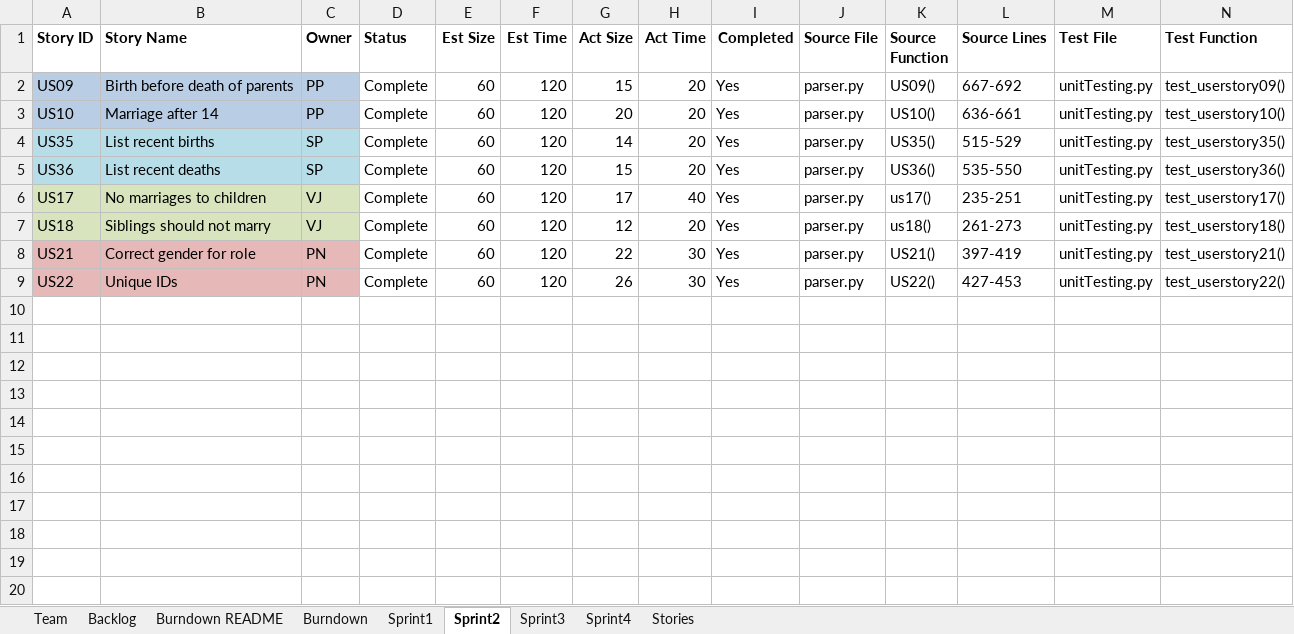
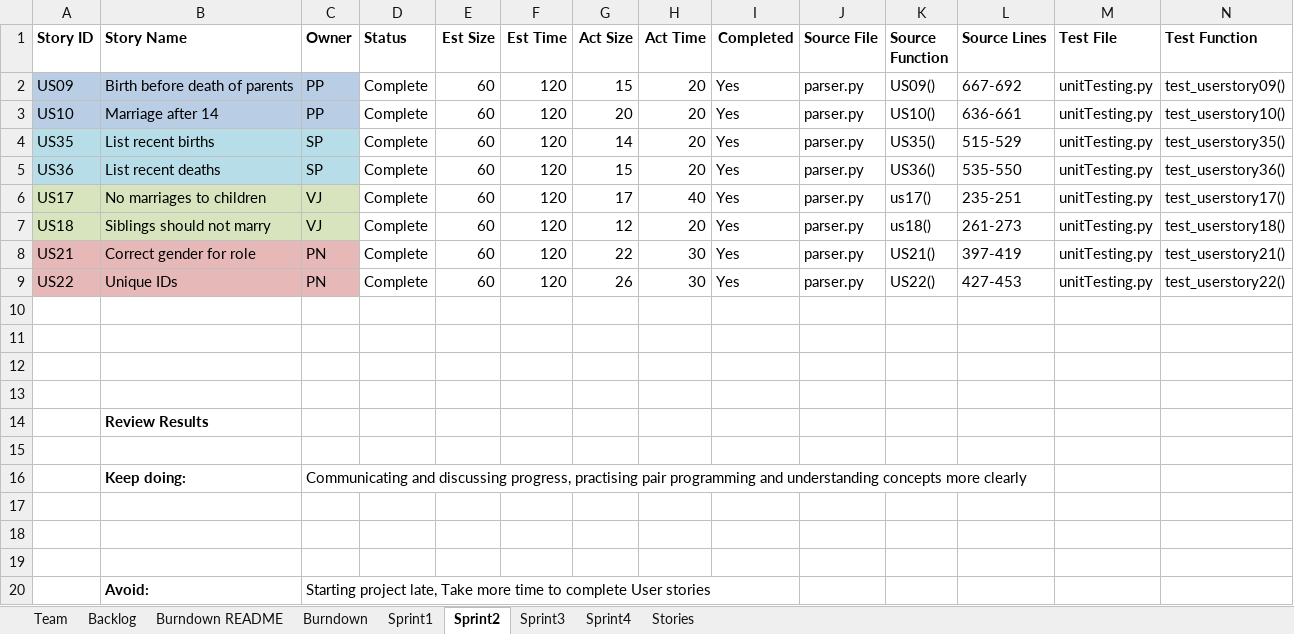
Before and after one commit to parthxparab/CS-555-Agile_Project_Team, an Excel workbook: Sprint2/Team_Parth_Sanket_Vedadnya_Pranav.xlsx, sheet Sprint2, drawn as a sheet; only a part is shown; values as stored, in another font and other column widths than the file's, no borders; rows hold the shown columns only; the diff names each change by its address in the sheet, - before the commit and + after, or states it on an @@ line.

Commit message:
added sprint 2 details

```diff
--- a/Sprint2/Team_Parth_Sanket_Vedadnya_Pranav.xlsx (sheet Sprint2)
+++ b/Sprint2/Team_Parth_Sanket_Vedadnya_Pranav.xlsx (sheet Sprint2)
+row 10: (empty)
+row 11: (empty)
+row 12: (empty)
+row 13: (empty)
+row 14:  | Review Results
+row 15: (empty)
+row 16:  | Keep doing: | Communicating and discussing progress, practising pair programming and understanding concepts more clearly
+row 17: (empty)
+row 18: (empty)
+row 19: (empty)
+row 20:  | Avoid: | Starting project late, Take more time to complete User stories
```
Also changed, not shown: sheet Sprint3, sheet Sprint1, 4 other files.
